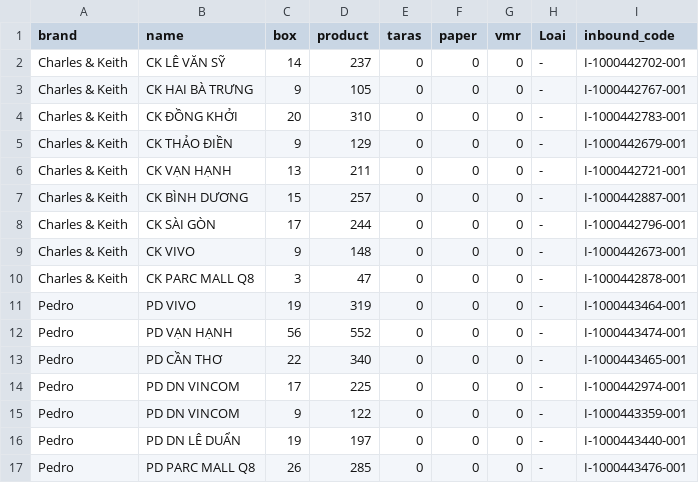
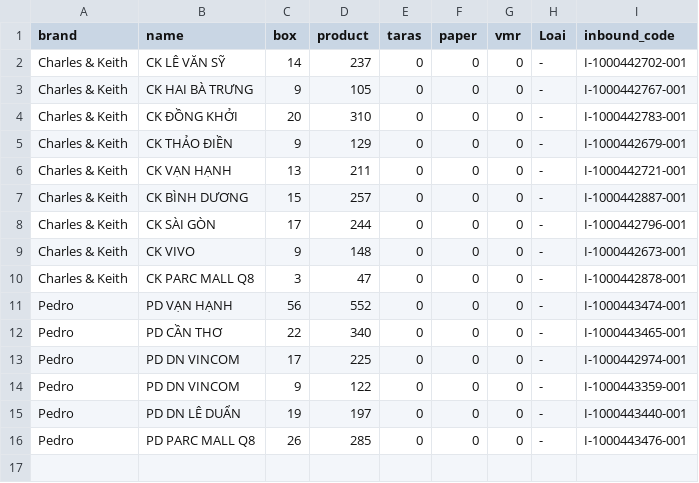
Before and after one commit to thuanmaison113-boop/newinbound, a CSV file: source.csv, drawn as a sheet; the diff names each change by its address in the sheet, - before the commit and + after, or states it on an @@ line.

Commit message:
Add files via upload

```diff
--- a/source.csv
+++ b/source.csv
-row 11: Pedro | PD VIVO | 19 | 319 | 0 | 0 | 0 | - | I-1000443464-001
```
